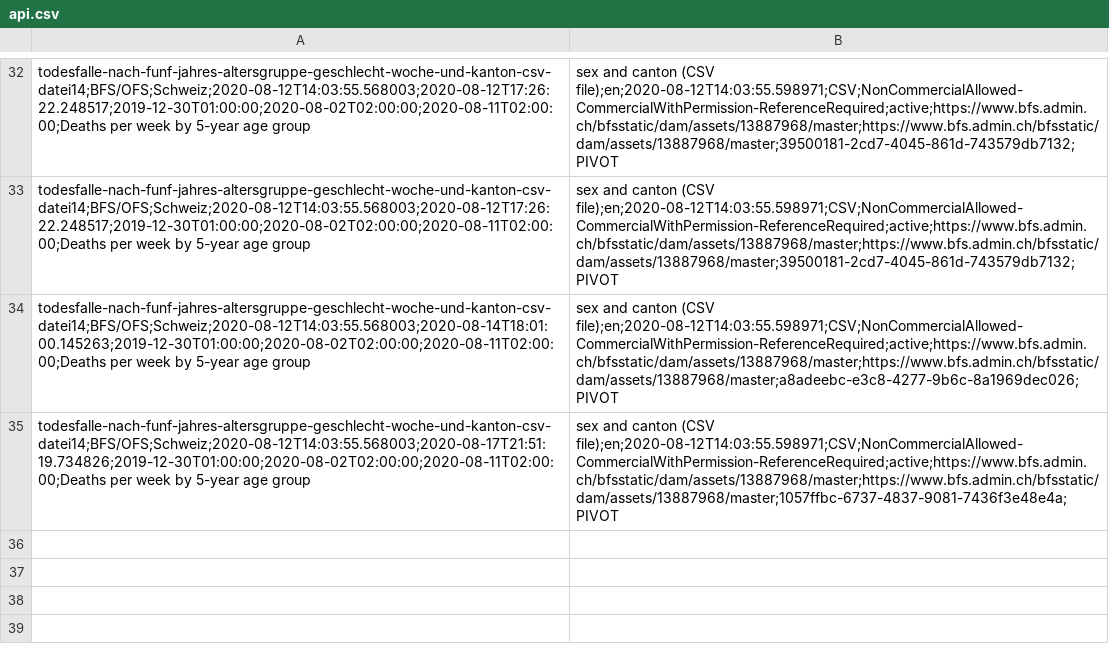
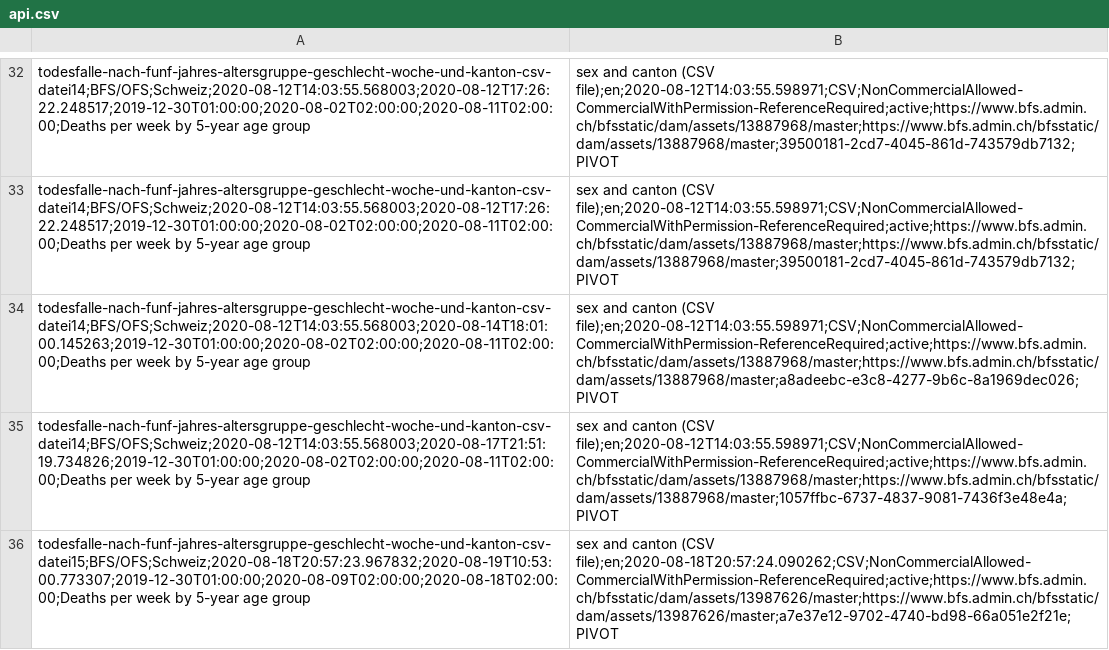
Before and after one commit to norman-ds/momo, a CSV file: data/api.csv, drawn as a sheet; only a part is shown, gaps mark what is left out.

```diff
--- a/data/api.csv
+++ b/data/api.csv
@@ -35 +35,2 @@ todesfalle-nach-funf-jahres-altersgruppe-geschlecht-woche-und-kanton-csv-datei14
 todesfalle-nach-funf-jahres-altersgruppe-geschlecht-woche-und-kanton-csv-datei14;BFS/OFS;Schweiz;2020-08-12T14:03:55.568003;2020-08-17T21:51:19.734826;2019-12-30T01:00:00;2020-08-02T02:00:00;2020-08-11T02:00:00;Deaths per week by 5-year age group, sex and canton (CSV file);en;2020-08-12T14:03:55.598971;CSV;NonCommercialAllowed-CommercialWithPermission-ReferenceRequired;active;https://www.bfs.admin.ch/bfsstatic/dam/assets/13887968/master;https://www.bfs.admin.ch/bfsstatic/dam/assets/13887968/master;1057ffbc-6737-4837-9081-7436f3e48e4a;PIVOT
+todesfalle-nach-funf-jahres-altersgruppe-geschlecht-woche-und-kanton-csv-datei15;BFS/OFS;Schweiz;2020-08-18T20:57:23.967832;2020-08-19T10:53:00.773307;2019-12-30T01:00:00;2020-08-09T02:00:00;2020-08-18T02:00:00;Deaths per week by 5-year age group, sex and canton (CSV file);en;2020-08-18T20:57:24.090262;CSV;NonCommercialAllowed-CommercialWithPermission-ReferenceRequired;active;https://www.bfs.admin.ch/bfsstatic/dam/assets/13987626/master;https://www.bfs.admin.ch/bfsstatic/dam/assets/13987626/master;a7e37e12-9702-4740-bd98-66a051e2f21e;PIVOT
```
Also changed, not shown: data/log.csv, 6 other files.
